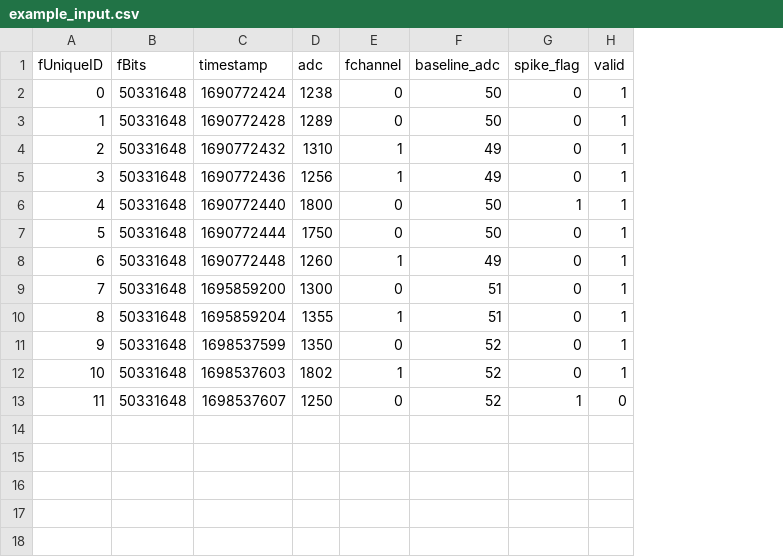
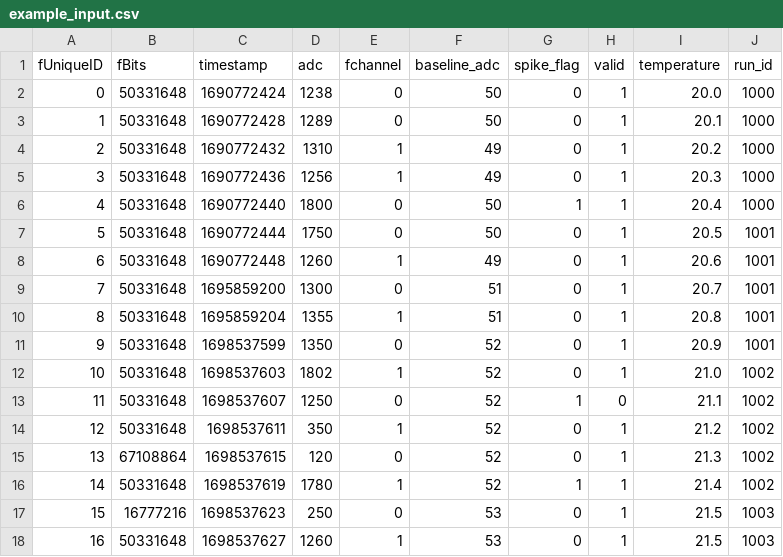
Before and after one commit to keeganpaleshi/RMTest, a CSV file: example_input.csv, drawn as a sheet; the diff names each change by its address in the sheet, - before the commit and + after, or states it on an @@ line.

```diff
--- a/example_input.csv
+++ b/example_input.csv
+column I (temperature), rows 2-13: 20.0 | 20.1 | 20.2 | 20.3 | 20.4 | 20.5 | 20.6 | 20.7 | 20.8 | 20.9 | 21.0 | 21.1
+column J (run_id), rows 2-13: 1000 | 1000 | 1000 | 1000 | 1000 | 1001 | 1001 | 1001 | 1001 | 1001 | 1002 | 1002
+row 14: 12 | 50331648 | 1698537611 | 350 | 1 | 52 | 0 | 1 | 21.2 | 1002
+row 15: 13 | 67108864 | 1698537615 | 120 | 0 | 52 | 0 | 1 | 21.3 | 1002
+row 16: 14 | 50331648 | 1698537619 | 1780 | 1 | 52 | 1 | 1 | 21.4 | 1002
+row 17: 15 | 16777216 | 1698537623 | 250 | 0 | 53 | 0 | 1 | 21.5 | 1003
+row 18: 16 | 50331648 | 1698537627 | 1260 | 1 | 53 | 0 | 1 | 21.5 | 1003
```
Also changed, not shown: 10 other files.
